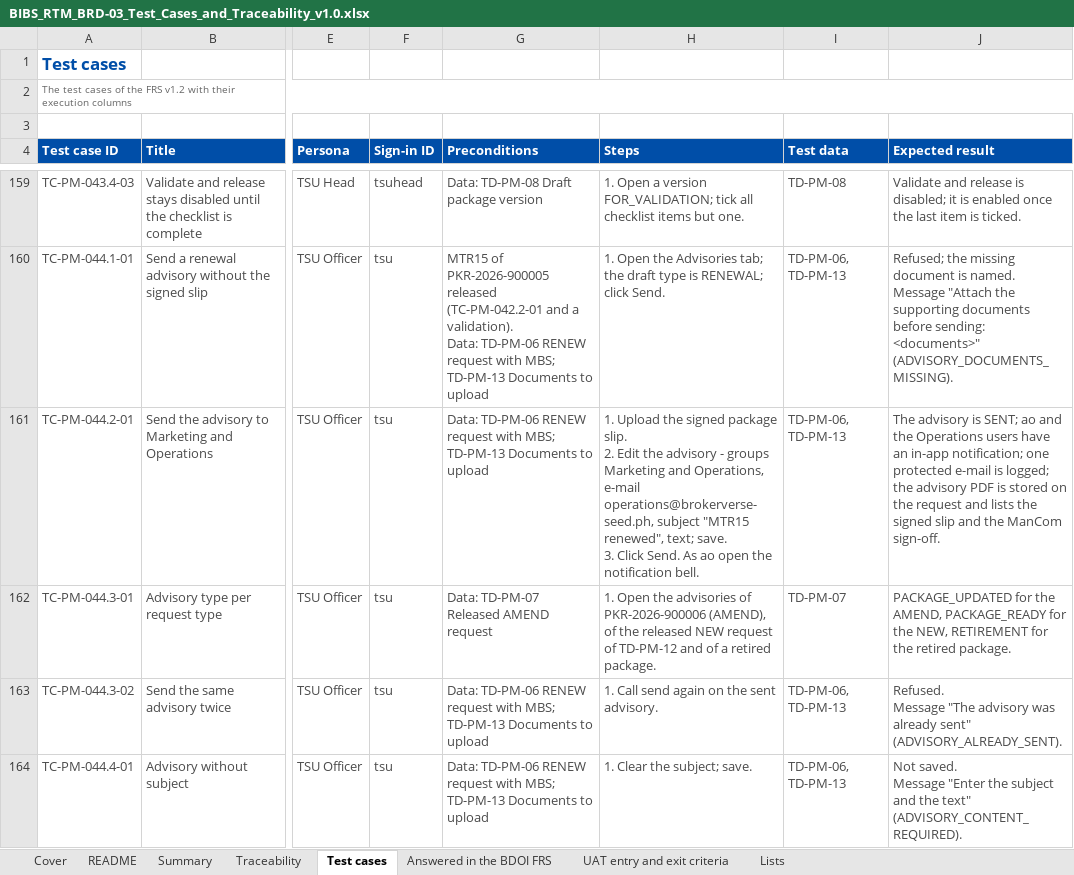
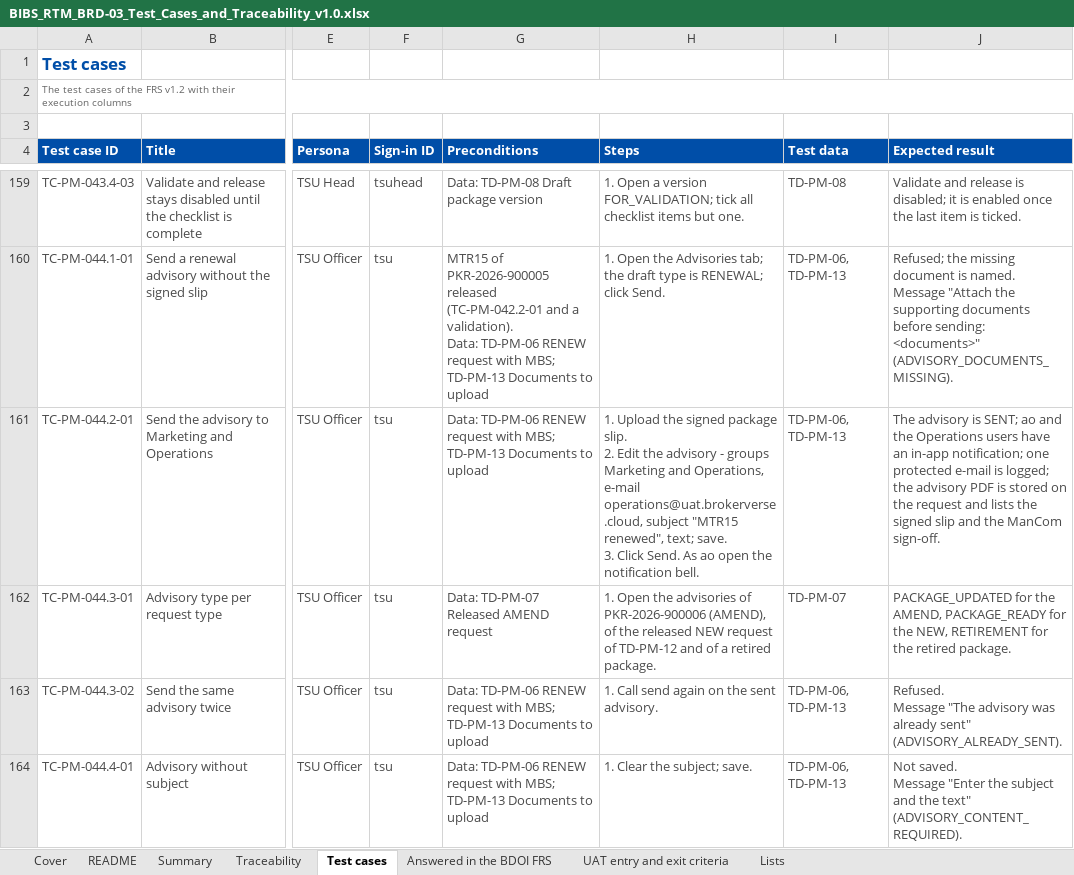
Before and after one commit to IortaTexhNXT-DEV/FinVerse, an Excel workbook: docs/deliverables/out/Programme/BDOI_Template_FRS/BRD-03_Product_Maintenance/BIBS_RTM_BRD-03_Test_Cases_and_Traceability_v1.0.xlsx, sheet Test cases, drawn as a sheet; only a part is shown, gaps mark what is left out; values as stored, in another font and other column widths than the file's, no borders; conditional formats not drawn; the diff names each change by its address in the sheet, - before the commit and + after, or states it on an @@ line.

```diff
--- a/docs/deliverables/out/Programme/BDOI_Template_FRS/BRD-03_Product_Maintenance/BIBS_RTM_BRD-03_Test_Cases_and_Traceability_v1.0.xlsx (sheet Test cases)
+++ b/docs/deliverables/out/Programme/BDOI_Template_FRS/BRD-03_Product_Maintenance/BIBS_RTM_BRD-03_Test_Cases_and_Traceability_v1.0.xlsx (sheet Test cases)
-H161 (Steps): …Operations, e-mail operations@brokerverse-seed.ph, subject "MTR15…
+H161 (Steps): …Operations, e-mail operations@uat.brokerverse.cloud, subject "MTR15…
```
Also changed, not shown: docs/deliverables/out/Programme/BDOI_Template_FRS/BRD-02_Operations_Cashiering/BIBS_UAT_BRD-02_Business_Unit_Walkthrough_Users_v1.0.xlsx, docs/deliverables/out/Programme/BDOI_Template_FRS/BRD-03_Product_Maintenance/BIBS_CR_BRD-03_Change_Request_Register_v1.0.xlsx, 16 other files.
